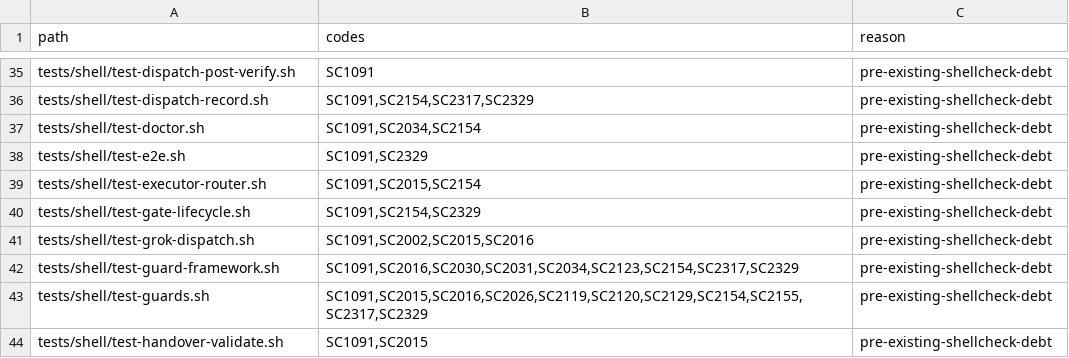
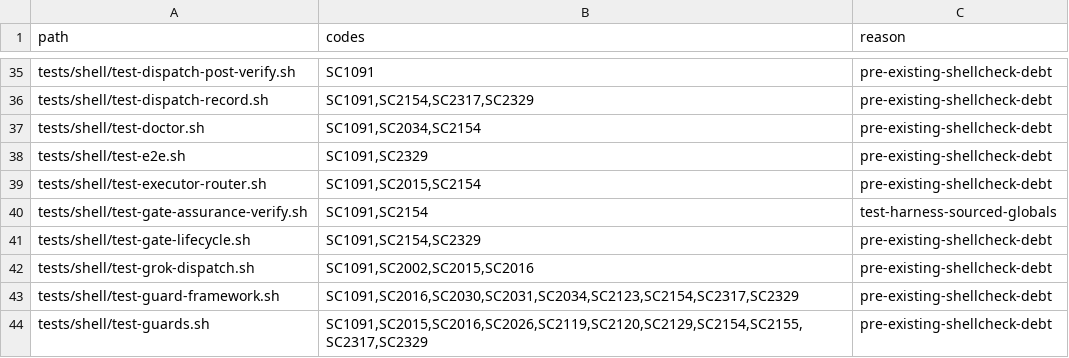
Before and after one commit to screenleon/pm-dispatch, a TSV file: tools/lint/shellcheck-ignores.tsv, drawn as a sheet; only a part is shown, gaps mark what is left out; the shorter side is filled out with more unchanged rows.

```diff
--- a/tools/lint/shellcheck-ignores.tsv
+++ b/tools/lint/shellcheck-ignores.tsv
@@ -39,2 +39,3 @@ tests/shell/test-e2e.sh	SC1091,SC2329	pre-existing-shellcheck-debt
 tests/shell/test-executor-router.sh	SC1091,SC2015,SC2154	pre-existing-shellcheck-debt
+tests/shell/test-gate-assurance-verify.sh	SC1091,SC2154	test-harness-sourced-globals
 tests/shell/test-gate-lifecycle.sh	SC1091,SC2154,SC2329	pre-existing-shellcheck-debt
```
Also changed, not shown: 9 other files.
